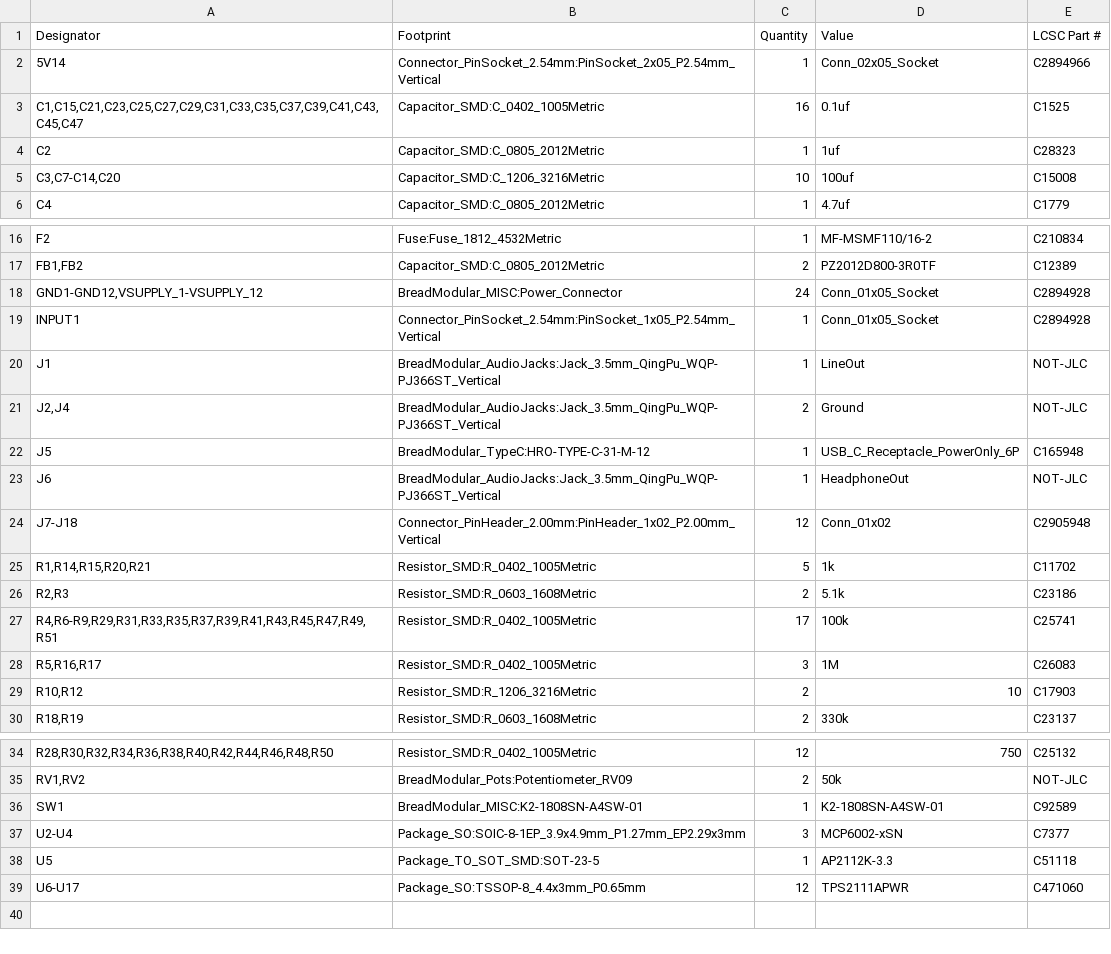
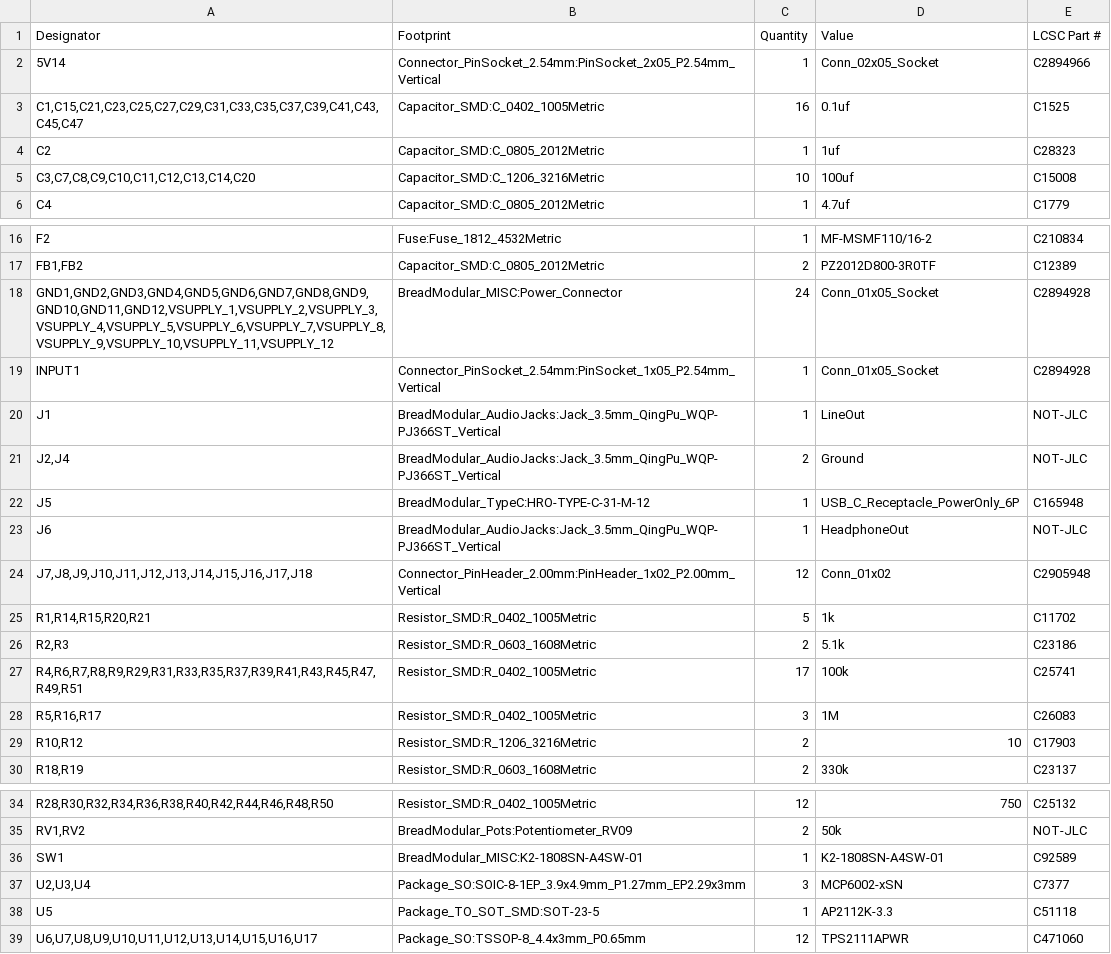
Before and after one commit to bread-modular/bread-modular, a CSV file: modules/base/production/bom.csv, drawn as a sheet; only a part is shown, gaps mark what is left out.

```diff
--- a/modules/base/production/bom.csv
+++ b/modules/base/production/bom.csv
@@ -4,3 +4,3 @@
 "C2","Capacitor_SMD:C_0805_2012Metric","1","1uf","C28323"
-"C3,C7-C14,C20","Capacitor_SMD:C_1206_3216Metric","10","100uf","C15008"
+"C3,C7,C8,C9,C10,C11,C12,C13,C14,C20","Capacitor_SMD:C_1206_3216Metric","10","100uf","C15008"
 "C4","Capacitor_SMD:C_0805_2012Metric","1","4.7uf","C1779"
@@ -17,3 +17,3 @@
 "FB1,FB2","Capacitor_SMD:C_0805_2012Metric","2","PZ2012D800-3R0TF","C12389"
-"GND1-GND12,VSUPPLY_1-VSUPPLY_12","BreadModular_MISC:Power_Connector","24","Conn_01x05_Socket","C2894928"
+"GND1,GND2,GND3,GND4,GND5,GND6,GND7,GND8,GND9,GND10,GND11,GND12,VSUPPLY_1,VSUPPLY_2,VSUPPLY_3,VSUPPLY_4,VSUPPLY_5,VSUPPLY_6,VSUPPLY_7,VSUPPLY_8,VSUPPLY_9,VSUPPLY_10,VSUPPLY_11,VSUPPLY_12","BreadModular_MISC:Power_Connector","24","Conn_01x05_Socket","C2894928"
 "INPUT1","Connector_PinSocket_2.54mm:PinSocket_1x05_P2.54mm_Vertical","1","Conn_01x05_Socket","C2894928"
@@ -23,6 +23,6 @@
 "J6","BreadModular_AudioJacks:Jack_3.5mm_QingPu_WQP-PJ366ST_Vertical","1","HeadphoneOut","NOT-JLC"
-"J7-J18","Connector_PinHeader_2.00mm:PinHeader_1x02_P2.00mm_Vertical","12","Conn_01x02","C2905948"
+"J7,J8,J9,J10,J11,J12,J13,J14,J15,J16,J17,J18","Connector_PinHeader_2.00mm:PinHeader_1x02_P2.00mm_Vertical","12","Conn_01x02","C2905948"
 "R1,R14,R15,R20,R21","Resistor_SMD:R_0402_1005Metric","5","1k","C11702"
 "R2,R3","Resistor_SMD:R_0603_1608Metric","2","5.1k","C23186"
-"R4,R6-R9,R29,R31,R33,R35,R37,R39,R41,R43,R45,R47,R49,R51","Resistor_SMD:R_0402_1005Metric","17","100k","C25741"
+"R4,R6,R7,R8,R9,R29,R31,R33,R35,R37,R39,R41,R43,R45,R47,R49,R51","Resistor_SMD:R_0402_1005Metric","17","100k","C25741"
 "R5,R16,R17","Resistor_SMD:R_0402_1005Metric","3","1M","C26083"
@@ -36,4 +36,4 @@
 "SW1","BreadModular_MISC:K2-1808SN-A4SW-01","1","K2-1808SN-A4SW-01","C92589"
-"U2-U4","Package_SO:SOIC-8-1EP_3.9x4.9mm_P1.27mm_EP2.29x3mm","3","MCP6002-xSN","C7377"
+"U2,U3,U4","Package_SO:SOIC-8-1EP_3.9x4.9mm_P1.27mm_EP2.29x3mm","3","MCP6002-xSN","C7377"
 "U5","Package_TO_SOT_SMD:SOT-23-5","1","AP2112K-3.3","C51118"
-"U6-U17","Package_SO:TSSOP-8_4.4x3mm_P0.65mm","12","TPS2111APWR","C471060"
+"U6,U7,U8,U9,U10,U11,U12,U13,U14,U15,U16,U17","Package_SO:TSSOP-8_4.4x3mm_P0.65mm","12","TPS2111APWR","C471060"
```
Also changed, not shown: modules/base/production/designators.csv, modules/base/production/positions.csv, 43 other files.
